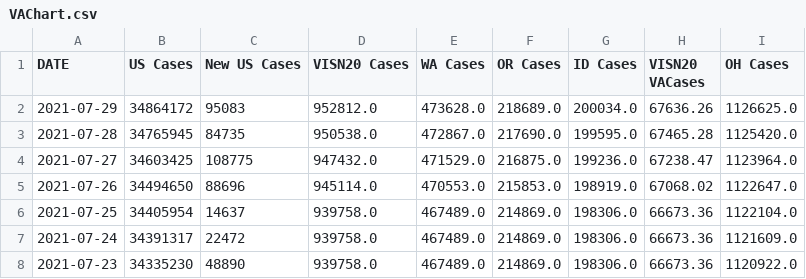
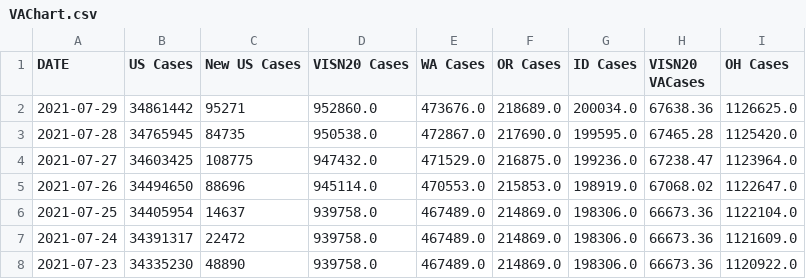
Before and after one commit to sourabpramanik/Covid, a CSV file: VAChart.csv, drawn as a sheet; only a part is shown; the diff names each change by its address in the sheet, - before the commit and + after, or states it on an @@ line.

```diff
--- a/VAChart.csv
+++ b/VAChart.csv
-B2 (US Cases): 34864172
+B2 (US Cases): 34861442
-C2 (New US Cases): 95083
+C2 (New US Cases): 95271
-D2 (VISN20 Cases): 952812.0
+D2 (VISN20 Cases): 952860.0
-E2 (WA Cases): 473628.0
+E2 (WA Cases): 473676.0
-H2 (VISN20 VACases): 67636.26
+H2 (VISN20 VACases): 67638.36
```
Also changed, not shown: CCTVAChart2.csv.
